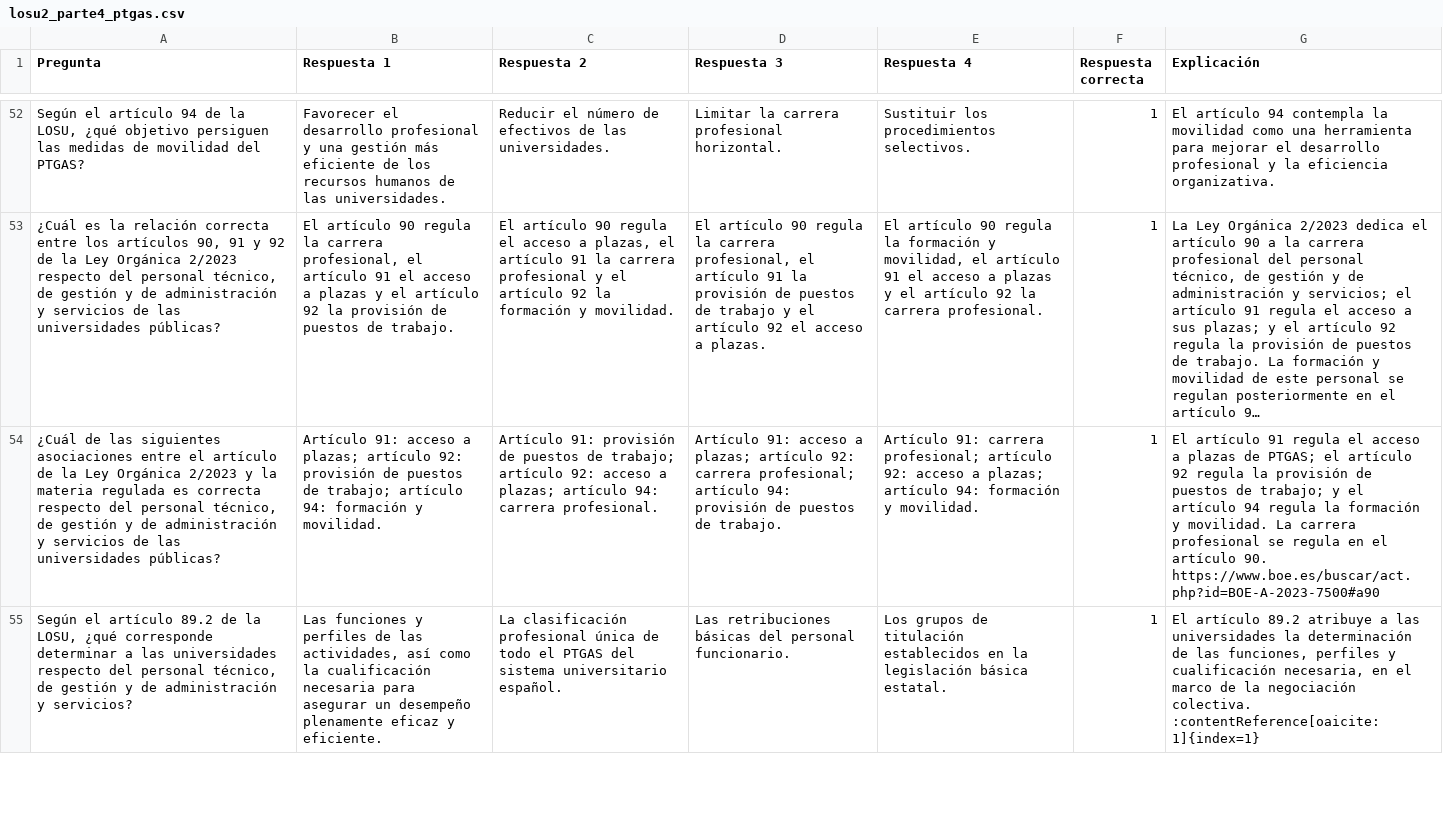
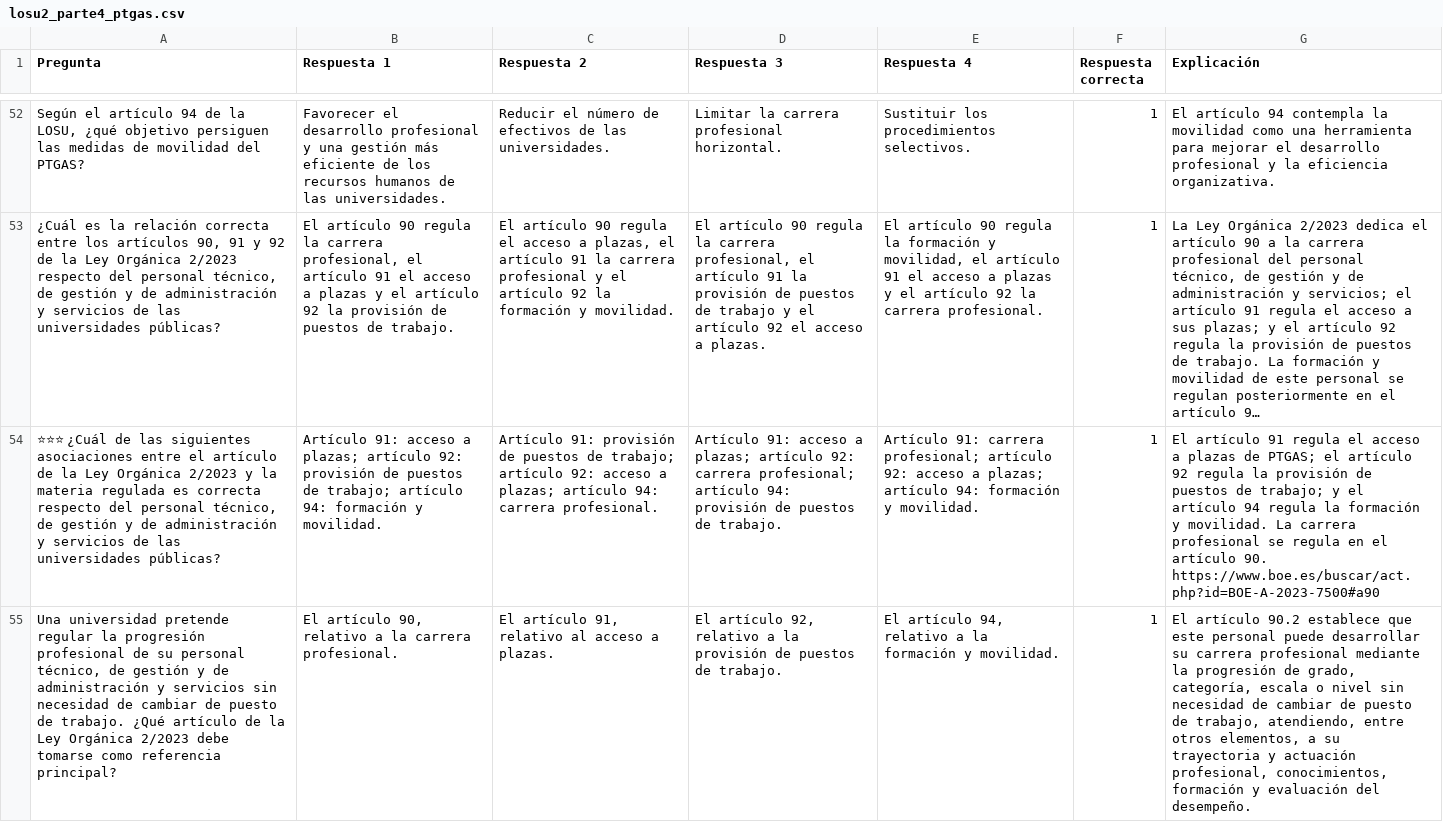
Before and after one commit to DGMonkeyKing/DGMonkeyKing.github.io, a CSV file: quiz-app/preguntas/tema_14_losu_ii/losu2_parte4_ptgas.csv, drawn as a sheet; only a part is shown, gaps mark what is left out; the shorter side is filled out with more unchanged rows; long unchanged cells end in …; the diff covers the shown part only; the diff names each change by its address in the sheet, - before the commit and + after, or states it on an @@ line.

```diff
--- a/quiz-app/preguntas/tema_14_losu_ii/losu2_parte4_ptgas.csv
+++ b/quiz-app/preguntas/tema_14_losu_ii/losu2_parte4_ptgas.csv
-A54 (Pregunta): ¿Cuál de…
+A54 (Pregunta): ⭐⭐⭐ ¿Cuál de…
+row 55: Una universidad pretende regular la progresión profesional de su personal técnico, de gestión y de administración y servicios sin necesidad de cambiar de puesto de trabajo. ¿Qué artículo de la Ley Orgánica 2/2023 debe tomarse como referencia principal? | El artículo 90, relativo a la carrera profesional. | El artículo 91, relativo al acceso a plazas. | El artículo 92, relativo a la provisión de puestos de trabajo. | El artículo 94, relativo a la formación y movilidad. | 1 | El artículo 90.2 establece que este personal puede desarrollar su carrera profesional mediante la progresión de grado, categoría, escala o nivel sin necesidad de cambiar de puesto de trabajo, atendiendo, entre otros elementos, a su trayectoria y actuación profesional, conocimientos, formación y evaluación del desempeño.
```
Also changed, not shown: 4 added rows and 2 removed rows elsewhere in this file, quiz-app/preguntas/tema_11_rd364/rd364_parte3_otras_formas_provision.csv, quiz-app/preguntas/tema_13_losu_i/losu_parte2_creacion_organizacion_ensenanzas.csv, 36 other files.
